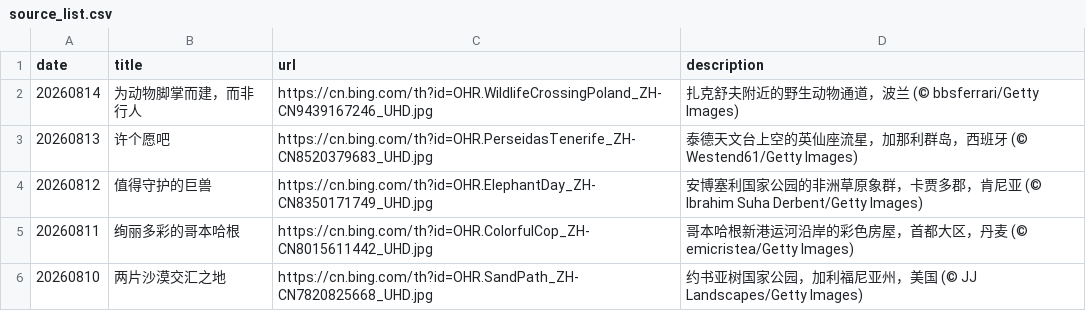
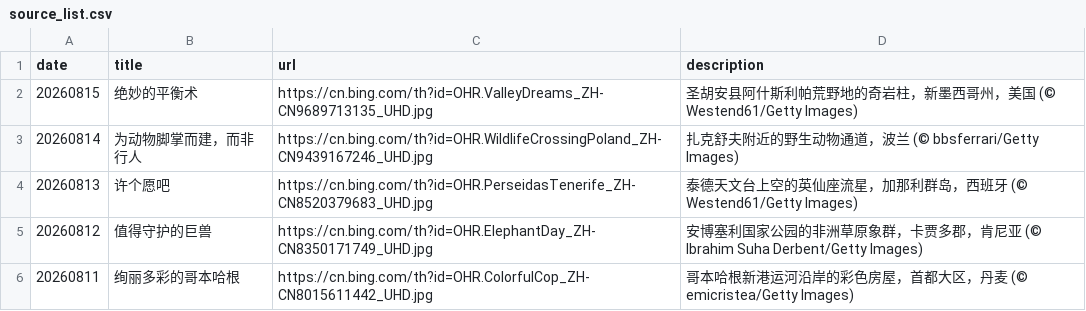
Before and after one commit to chnbsdan/bingbz, a CSV file: source_list.csv, drawn as a sheet; only a part is shown; the shorter side is filled out with more unchanged rows.

```diff
--- a/source_list.csv
+++ b/source_list.csv
@@ -1,2 +1,3 @@
 date,title,url,description
+20260815,绝妙的平衡术,https://cn.bing.com/th?id=OHR.ValleyDreams_ZH-CN9689713135_UHD.jpg,圣胡安县阿什斯利帕荒野地的奇岩柱，新墨西哥州，美国 (© Westend61/Getty Images)
 20260814,为动物脚掌而建，而非行人,https://cn.bing.com/th?id=OHR.WildlifeCrossingPoland_ZH-CN9439167246_UHD.jpg,扎克舒夫附近的野生动物通道，波兰 (© bbsferrari/Getty Images)
```
Also changed, not shown: 1 other file.
